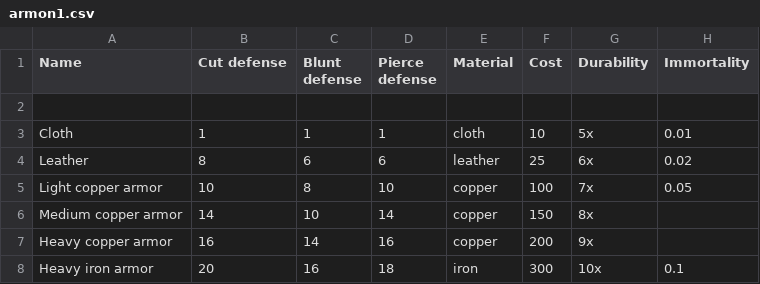
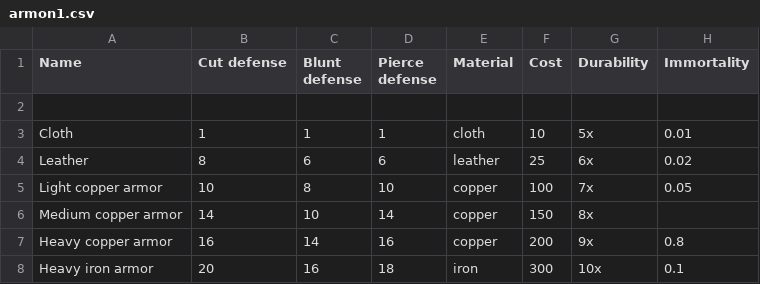
Before and after one commit to mgurei/test-sapiens, a CSV file: Matlab/Items/armon1.csv, drawn as a sheet.

```diff
--- a/Matlab/Items/armon1.csv
+++ b/Matlab/Items/armon1.csv
@@ -6,3 +6,3 @@ Light copper armor,10,8,10,copper,100,7x,0.05
 Medium copper armor,14,10,14,copper,150,8x,
-Heavy copper armor,16,14,16,copper,200,9x,
+Heavy copper armor,16,14,16,copper,200,9x,0.8
 Heavy iron armor,20,16,18,iron,300,10x,0.1
```
Also changed, not shown: 3 other files.
